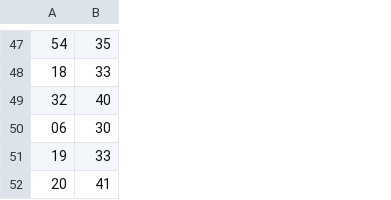
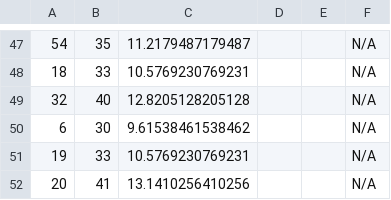
Before and after one commit to haclongtd1994/Prefict_Lotto_JustforFun, a CSV file: occurrence.csv, drawn as a sheet; only a part is shown, gaps mark what is left out; the diff covers the shown part only; the diff names each change by its address in the sheet, - before the commit and + after, or states it on an @@ line.

```diff
--- a/occurrence.csv
+++ b/occurrence.csv
+column C, rows 47-52: 11.2179487179487 | 10.5769230769231 | 12.8205128205128 | 9.61538461538462 | 10.5769230769231 | 13.1410256410256
+column D, empty
+column E, empty
+column F, rows 47-52: all N/A
-A50: 06
+A50: 6
```
Also changed, not shown: 8 edited cells elsewhere in this file, lotto.csv, 1 other file.
